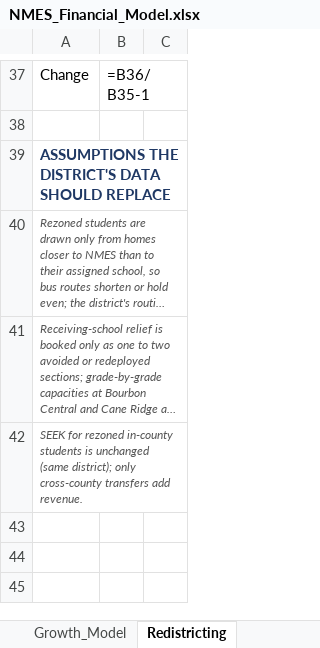
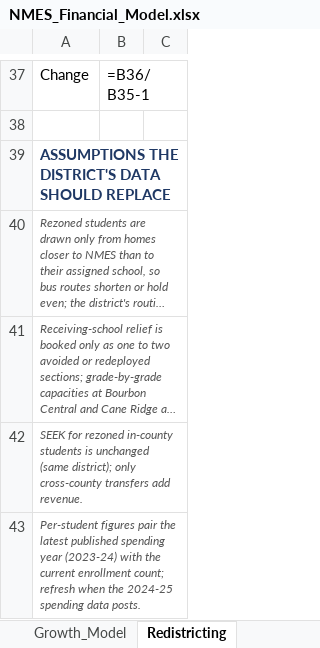
Before and after one commit to ryanuspsagm/SaveNMES, an Excel workbook: NMES_Financial_Model.xlsx, sheet Redistricting, drawn as a sheet; only a part is shown, gaps mark what is left out; long unchanged cells end in …; values as stored, in another font and other column widths than the file's, no borders; formulas without a stored value are shown as written; the diff names each change by its address in the sheet, - before the commit and + after, or states it on an @@ line.

```diff
--- a/NMES_Financial_Model.xlsx (sheet Redistricting)
+++ b/NMES_Financial_Model.xlsx (sheet Redistricting)
+row 43: Per-student figures pair the latest published spending year (2023-24) with the current enrollment count; refresh when the 2024-25 spending data posts.
```
Also changed, not shown: sheet Transport_Geo, 7 other files.
